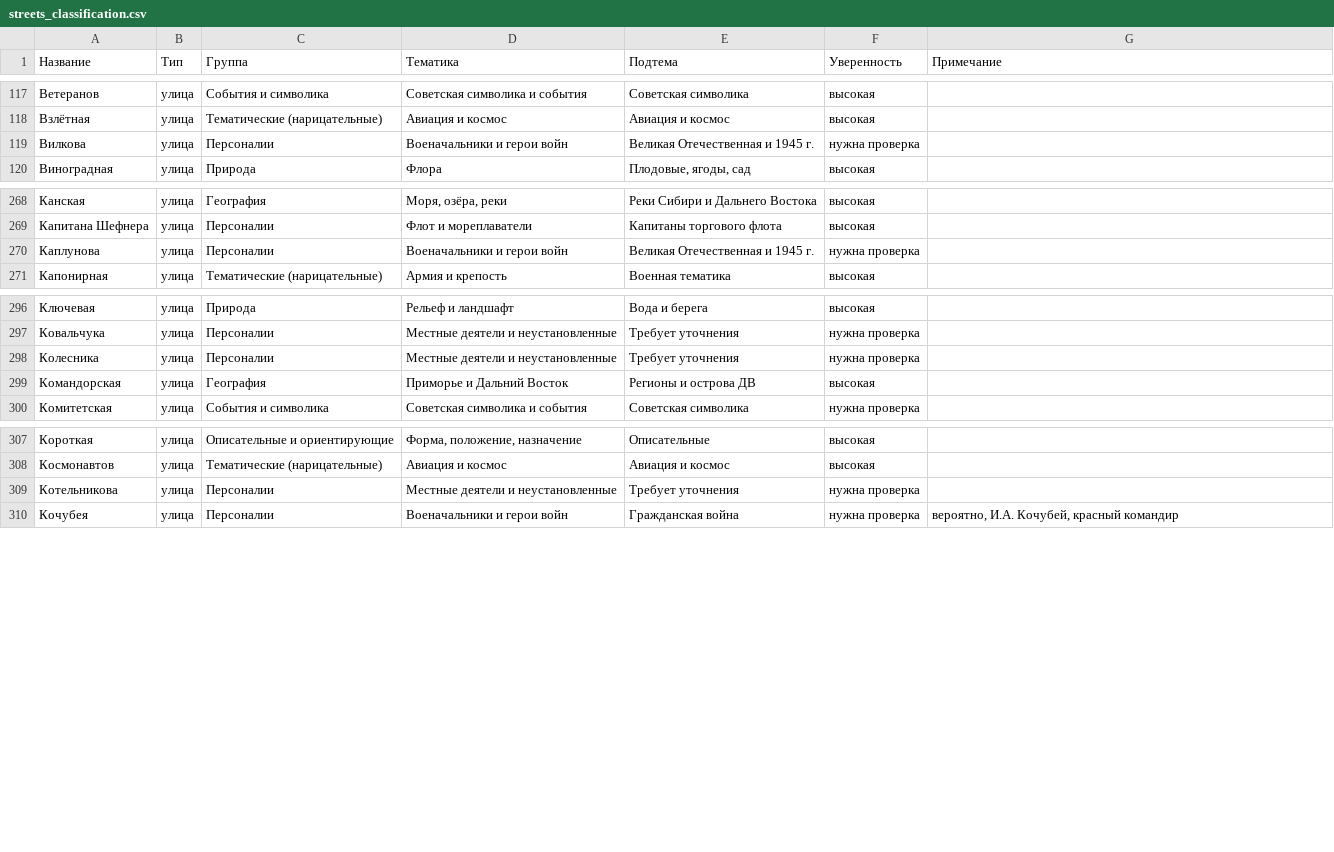
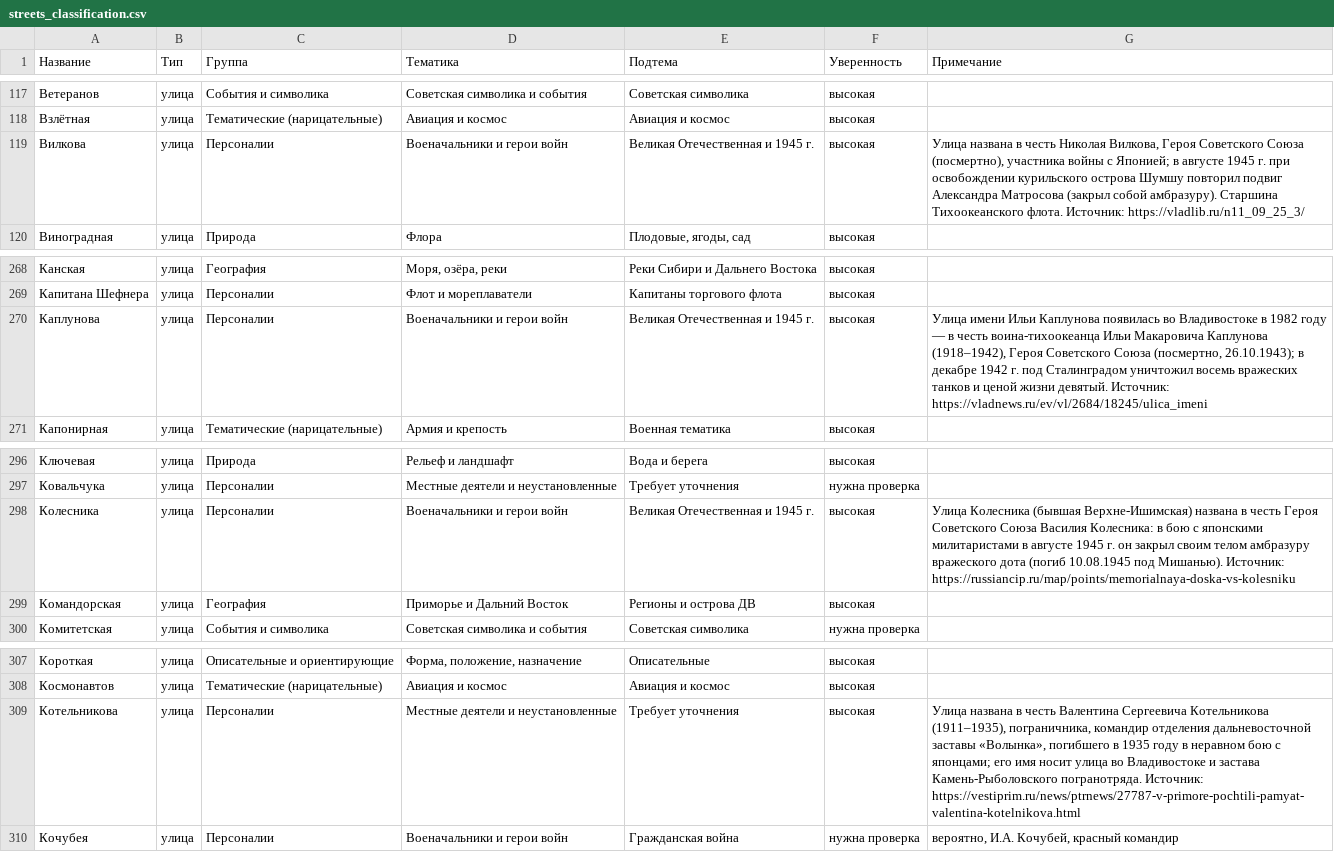
Before and after one commit to fptf/vl-history, a CSV file: 02_data/streets_classification.csv, drawn as a sheet; only a part is shown, gaps mark what is left out; the diff covers the shown part only.

Commit message:
V5: батч 2 (10 вердиктов) — Вилкова, Гассе, Голицына, Гульбиновича, Жигура, Ивановская, Ильичёва, Каплунова, Колесника, Котельникова; синхронно classify.py+CSV+geojson

```diff
--- a/02_data/streets_classification.csv
+++ b/02_data/streets_classification.csv
@@ -118,3 +118,3 @@
 Взлётная;улица;Тематические (нарицательные);Авиация и космос;Авиация и космос;высокая;
-Вилкова;улица;Персоналии;Военачальники и герои войн;Великая Отечественная и 1945 г.;нужна проверка;
+Вилкова;улица;Персоналии;Военачальники и герои войн;Великая Отечественная и 1945 г.;высокая;"Улица названа в честь Николая Вилкова, Героя Советского Союза (посмертно), участника войны с Японией; в августе 1945 г. при освобождении курильского острова Шумшу повторил подвиг Александра Матросова (закрыл собой амбразуру). Старшина Тихоокеанского флота. Источник: https://vladlib.ru/n11_09_25_3/"
 Виноградная;улица;Природа;Флора;Плодовые, ягоды, сад;высокая;
@@ -269,3 +269,3 @@
 Капитана Шефнера;улица;Персоналии;Флот и мореплаватели;Капитаны торгового флота;высокая;
-Каплунова;улица;Персоналии;Военачальники и герои войн;Великая Отечественная и 1945 г.;нужна проверка;
+Каплунова;улица;Персоналии;Военачальники и герои войн;Великая Отечественная и 1945 г.;высокая;"Улица имени Ильи Каплунова появилась во Владивостоке в 1982 году — в честь воина-тихоокеанца Ильи Макаровича Каплунова (1918–1942), Героя Советского Союза (посмертно, 26.10.1943); в декабре 1942 г. под Сталинградом уничтожил восемь вражеских танков и ценой жизни девятый. Источник: https://vladnews.ru/ev/vl/2684/18245/ulica_imeni"
 Капонирная;улица;Тематические (нарицательные);Армия и крепость;Военная тематика;высокая;
@@ -297,3 +297,3 @@
 Ковальчука;улица;Персоналии;Местные деятели и неустановленные;Требует уточнения;нужна проверка;
-Колесника;улица;Персоналии;Местные деятели и неустановленные;Требует уточнения;нужна проверка;
+Колесника;улица;Персоналии;Военачальники и герои войн;Великая Отечественная и 1945 г.;высокая;Улица Колесника (бывшая Верхне-Ишимская) названа в честь Героя Советского Союза Василия Колесника: в бою с японскими милитаристами в августе 1945 г. он закрыл своим телом амбразуру вражеского дота (погиб 10.08.1945 под Мишанью). Источник: https://russiancip.ru/map/points/memorialnaya-doska-vs-kolesniku
 Командорская;улица;География;Приморье и Дальний Восток;Регионы и острова ДВ;высокая;
@@ -308,3 +308,3 @@
 Космонавтов;улица;Тематические (нарицательные);Авиация и космос;Авиация и космос;высокая;
-Котельникова;улица;Персоналии;Местные деятели и неустановленные;Требует уточнения;нужна проверка;
+Котельникова;улица;Персоналии;Местные деятели и неустановленные;Требует уточнения;высокая;"Улица названа в честь Валентина Сергеевича Котельникова (1911–1935), пограничника, командир отделения дальневосточной заставы «Волынка», погибшего в 1935 году в неравном бою с японцами; его имя носит улица во Владивостоке и застава Камень-Рыболовского погранотряда. Источник: https://vestiprim.ru/news/ptrnews/27787-v-primore-pochtili-pamyat-valentina-kotelnikova.html"
 Кочубея;улица;Персоналии;Военачальники и герои войн;Гражданская война;нужна проверка;вероятно, И.А. Кочубей, красный командир
```
Also changed, not shown: 22 edited cells elsewhere in this file, 2 other files.
